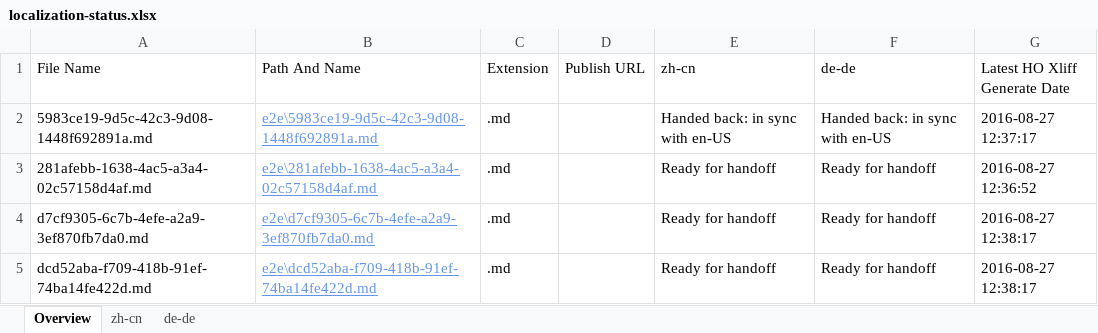
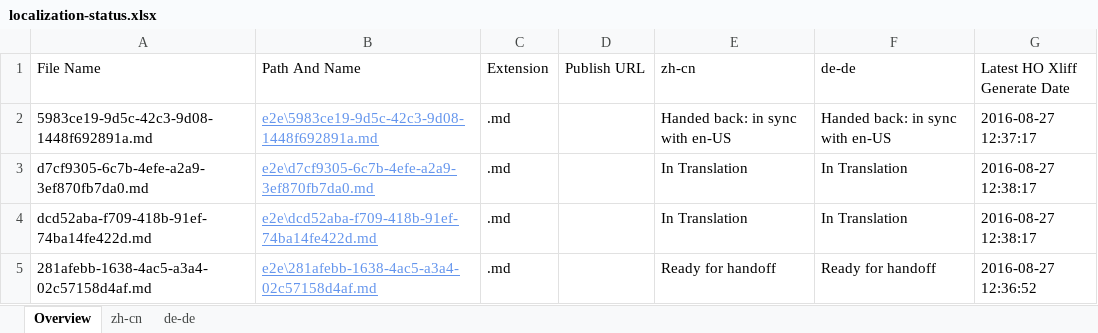
Before and after one commit to OpenLocalizationTestOrg/ol-test0-handback, an Excel workbook: ol-handback/OpenLocalizationTestOrg/ol-test0/ci/localization-status.xlsx, sheet Overview, drawn as a sheet; values as stored, in another font and other column widths than the file's, no borders; table styles not drawn; removed rows and columns are numbered as before the commit, all else as after; the diff names each change by its address in the sheet, - before the commit and + after, or states it on an @@ line.

```diff
--- a/ol-handback/OpenLocalizationTestOrg/ol-test0/ci/localization-status.xlsx (sheet Overview)
+++ b/ol-handback/OpenLocalizationTestOrg/ol-test0/ci/localization-status.xlsx (sheet Overview)
+row 3: d7cf9305-6c7b-4efe-a2a9-3ef870fb7da0.md | e2e\d7cf9305-6c7b-4efe-a2a9-3ef870fb7da0.md | .md |  | In Translation | In Translation | 2016-08-27 12:38:17
+row 4: dcd52aba-f709-418b-91ef-74ba14fe422d.md | e2e\dcd52aba-f709-418b-91ef-74ba14fe422d.md | .md |  | In Translation | In Translation | 2016-08-27 12:38:17
-row 4: d7cf9305-6c7b-4efe-a2a9-3ef870fb7da0.md | e2e\d7cf9305-6c7b-4efe-a2a9-3ef870fb7da0.md | .md |  | Ready for handoff | Ready for handoff | 2016-08-27 12:38:17
-row 5: dcd52aba-f709-418b-91ef-74ba14fe422d.md | e2e\dcd52aba-f709-418b-91ef-74ba14fe422d.md | .md |  | Ready for handoff | Ready for handoff | 2016-08-27 12:38:17
```
Also changed, not shown: sheet zh-cn, sheet de-de.
